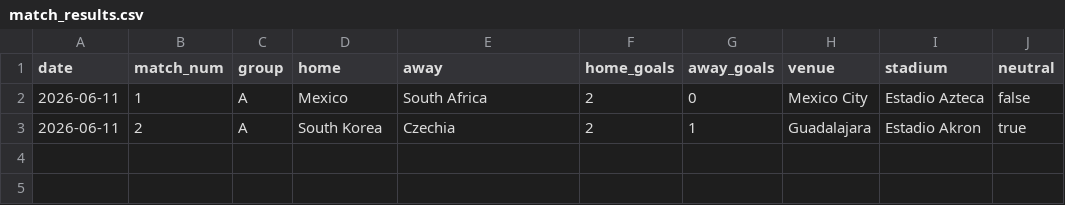
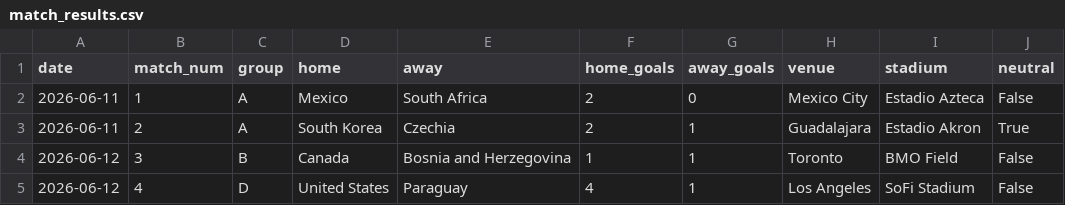
Before and after one commit to rfurno/worldcup2026, a CSV file: simulations/data/match_results.csv, drawn as a sheet.

```diff
--- a/simulations/data/match_results.csv
+++ b/simulations/data/match_results.csv
@@ -1,3 +1,5 @@
 date,match_num,group,home,away,home_goals,away_goals,venue,stadium,neutral
-2026-06-11,1,A,Mexico,South Africa,2,0,Mexico City,Estadio Azteca,false
-2026-06-11,2,A,South Korea,Czechia,2,1,Guadalajara,Estadio Akron,true
+2026-06-11,1,A,Mexico,South Africa,2,0,Mexico City,Estadio Azteca,False
+2026-06-11,2,A,South Korea,Czechia,2,1,Guadalajara,Estadio Akron,True
+2026-06-12,3,B,Canada,Bosnia and Herzegovina,1,1,Toronto,BMO Field,False
+2026-06-12,4,D,United States,Paraguay,4,1,Los Angeles,SoFi Stadium,False
```
Also changed, not shown: simulations/data/match_events.csv, simulations/data/match_predictions_log.csv, 11 other files.
